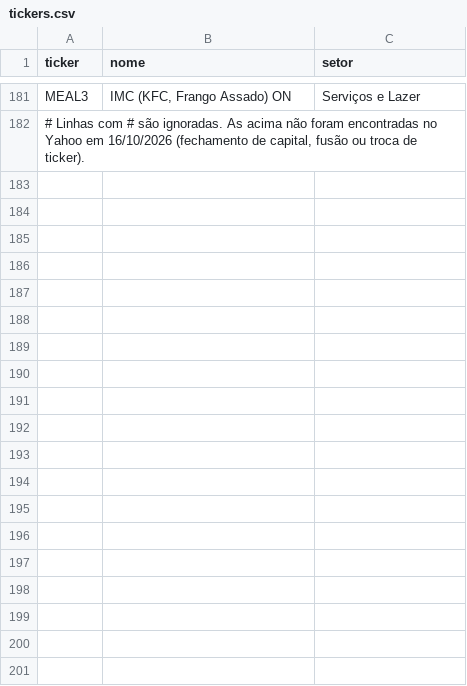
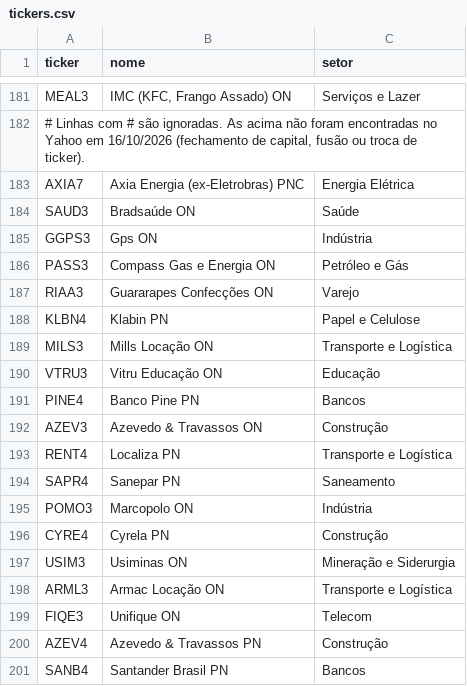
Before and after one commit to GeffMB/radar-b3, a CSV file: tickers.csv, drawn as a sheet; only a part is shown, gaps mark what is left out; the diff covers the shown part only; the diff names each change by its address in the sheet, - before the commit and + after, or states it on an @@ line.

```diff
--- a/tickers.csv
+++ b/tickers.csv
+row 183: AXIA7 | Axia Energia (ex-Eletrobras) PNC | Energia Elétrica
+row 184: SAUD3 | Bradsaúde ON | Saúde
+row 185: GGPS3 | Gps ON | Indústria
+row 186: PASS3 | Compass Gas e Energia ON | Petróleo e Gás
+row 187: RIAA3 | Guararapes Confecções ON | Varejo
+row 188: KLBN4 | Klabin PN | Papel e Celulose
+row 189: MILS3 | Mills Locação ON | Transporte e Logística
+row 190: VTRU3 | Vitru Educação ON | Educação
+row 191: PINE4 | Banco Pine PN | Bancos
+row 192: AZEV3 | Azevedo & Travassos ON | Construção
+row 193: RENT4 | Localiza PN | Transporte e Logística
+row 194: SAPR4 | Sanepar PN | Saneamento
+row 195: POMO3 | Marcopolo ON | Indústria
+row 196: CYRE4 | Cyrela PN | Construção
+row 197: USIM3 | Usiminas ON | Mineração e Siderurgia
+row 198: ARML3 | Armac Locação ON | Transporte e Logística
+row 199: FIQE3 | Unifique ON | Telecom
+row 200: AZEV4 | Azevedo & Travassos PN | Construção
+row 201: SANB4 | Santander Brasil PN | Bancos
```
Also changed, not shown: 34 added rows elsewhere in this file, listas/etfs.csv, listas/exterior.csv, 2 other files.
